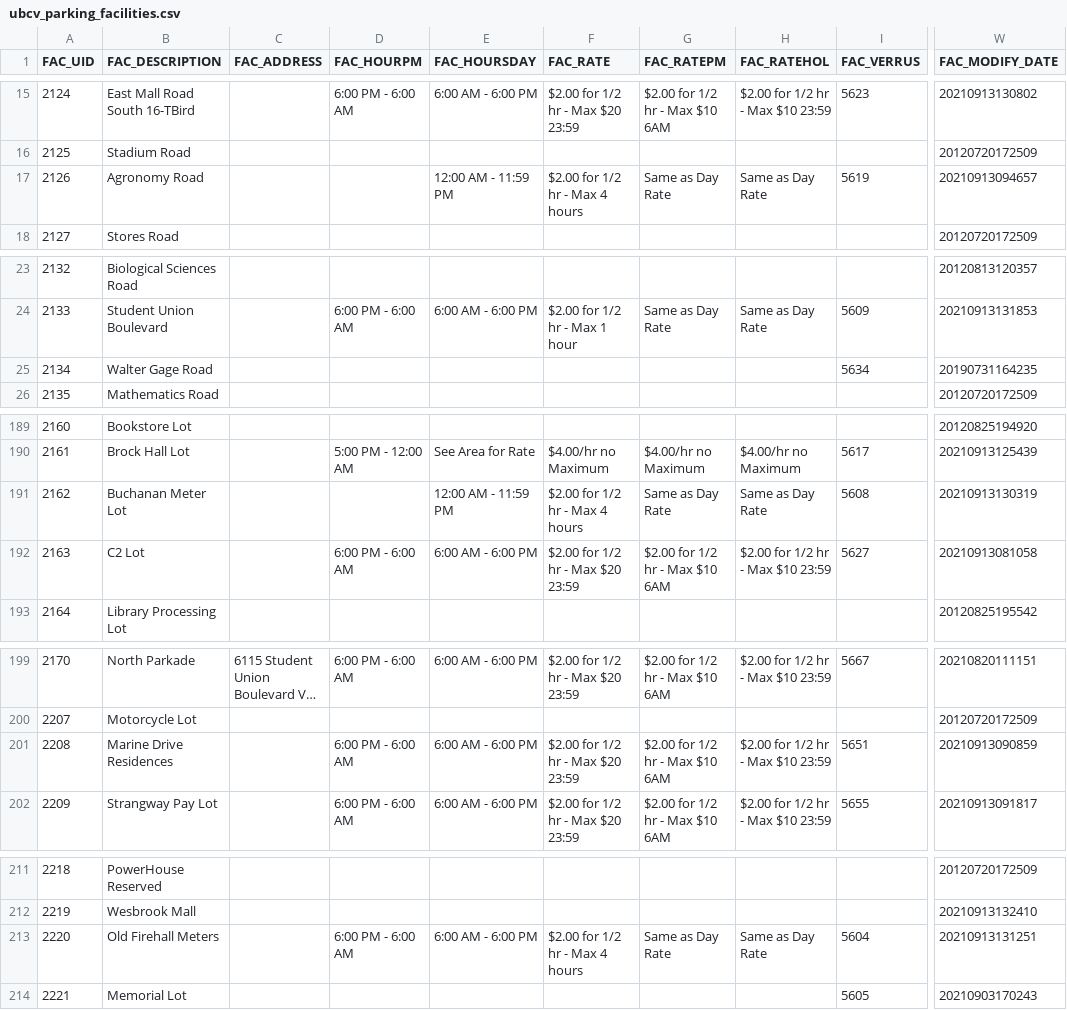
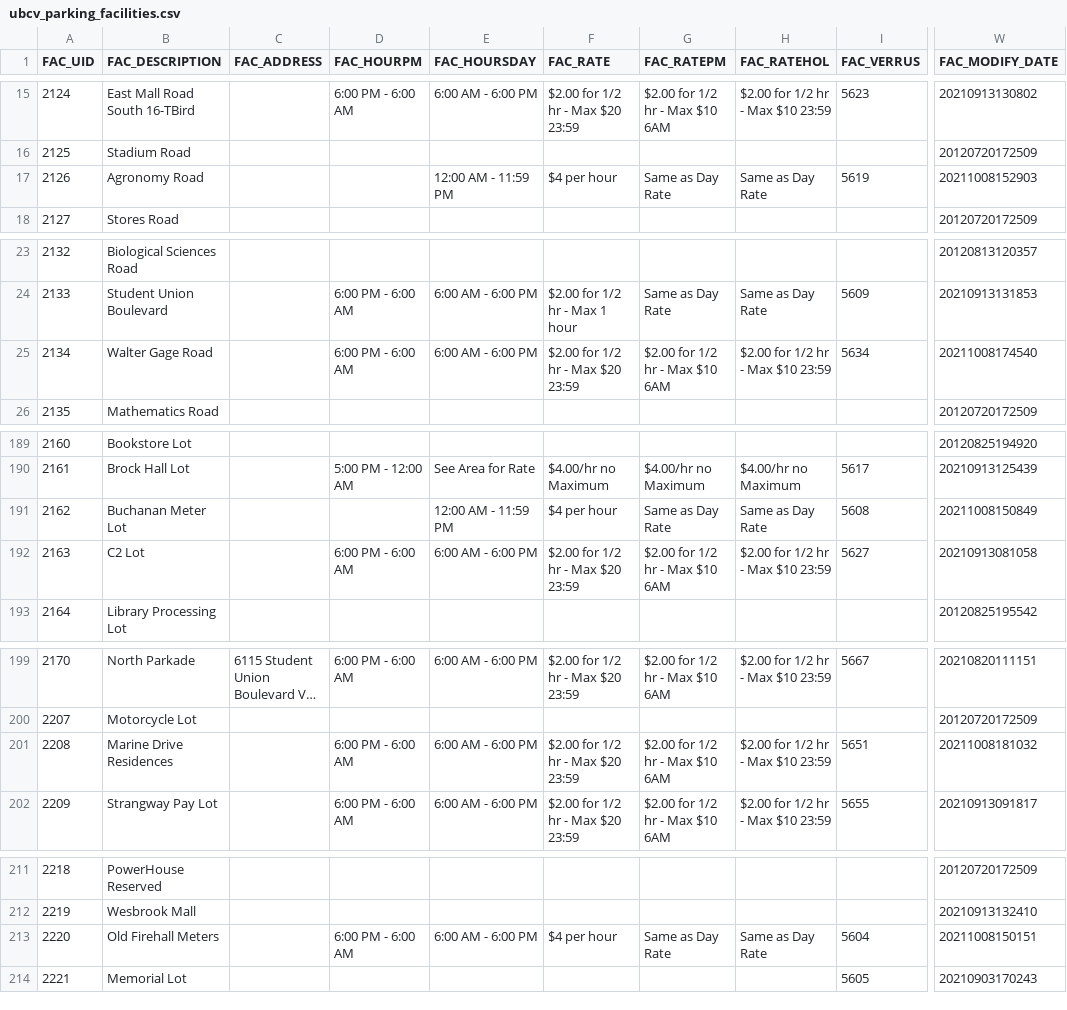
Before and after one commit to UBCGeodata/ubcv-parking, a CSV file: csv/ubcv_parking_facilities.csv, drawn as a sheet; only a part is shown, gaps mark what is left out; long unchanged cells end in …; the diff names each change by its address in the sheet, - before the commit and + after, or states it on an @@ line.

```diff
--- a/csv/ubcv_parking_facilities.csv
+++ b/csv/ubcv_parking_facilities.csv
-F17 (FAC_RATE): $2.00 for 1/2 hr - Max 4 hours
+F17 (FAC_RATE): $4 per hour
-W17 (FAC_MODIFY_DATE): 20210913094657
+W17 (FAC_MODIFY_DATE): 20211008152903
-D25 (FAC_HOURPM): (empty)
+D25 (FAC_HOURPM): 6:00 PM - 6:00 AM
-E25 (FAC_HOURSDAY): (empty)
+E25 (FAC_HOURSDAY): 6:00 AM - 6:00 PM
-F25 (FAC_RATE): (empty)
+F25 (FAC_RATE): $2.00 for 1/2 hr - Max $20 23:59
-G25 (FAC_RATEPM): (empty)
+G25 (FAC_RATEPM): $2.00 for 1/2 hr - Max $10 6AM
-H25 (FAC_RATEHOL): (empty)
+H25 (FAC_RATEHOL): $2.00 for 1/2 hr - Max $10 23:59
-W25 (FAC_MODIFY_DATE): 20190731164235
+W25 (FAC_MODIFY_DATE): 20211008174540
-F191 (FAC_RATE): $2.00 for 1/2 hr - Max 4 hours
+F191 (FAC_RATE): $4 per hour
-W191 (FAC_MODIFY_DATE): 20210913130319
+W191 (FAC_MODIFY_DATE): 20211008150849
-W201 (FAC_MODIFY_DATE): 20210913090859
+W201 (FAC_MODIFY_DATE): 20211008181032
-F213 (FAC_RATE): $2.00 for 1/2 hr - Max 4 hours
+F213 (FAC_RATE): $4 per hour
-W213 (FAC_MODIFY_DATE): 20210913131251
+W213 (FAC_MODIFY_DATE): 20211008150151
```
Also changed, not shown: 2 other files.
